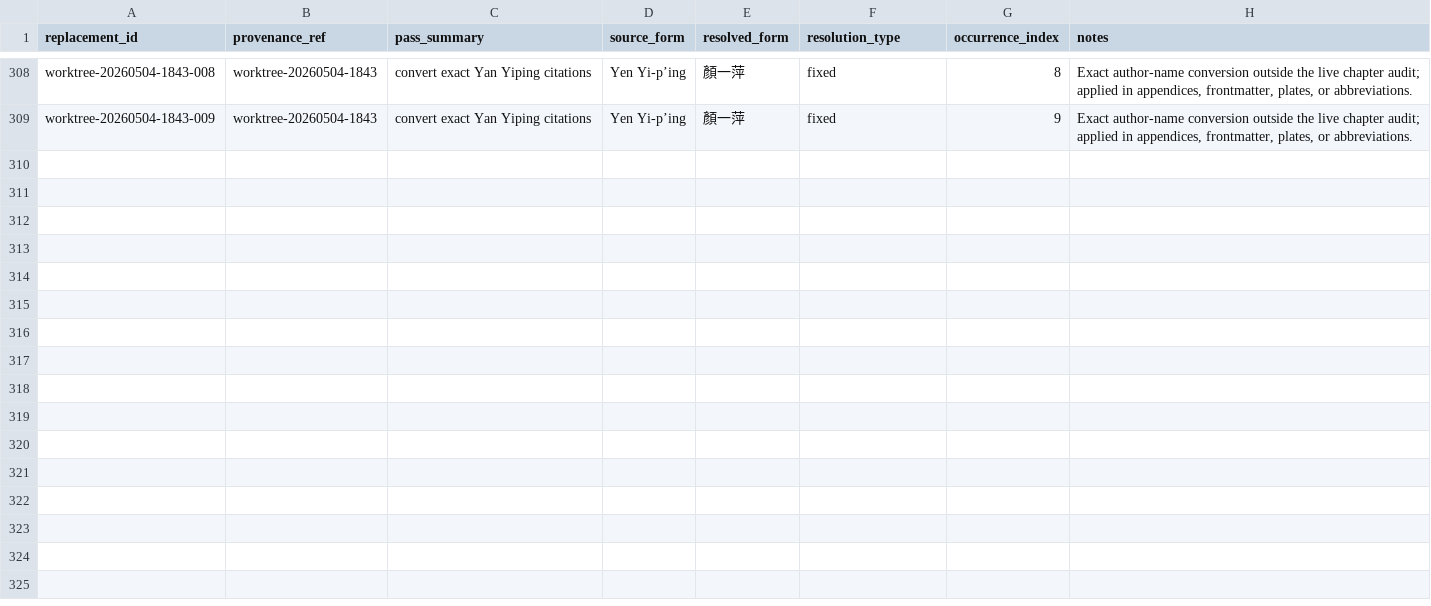
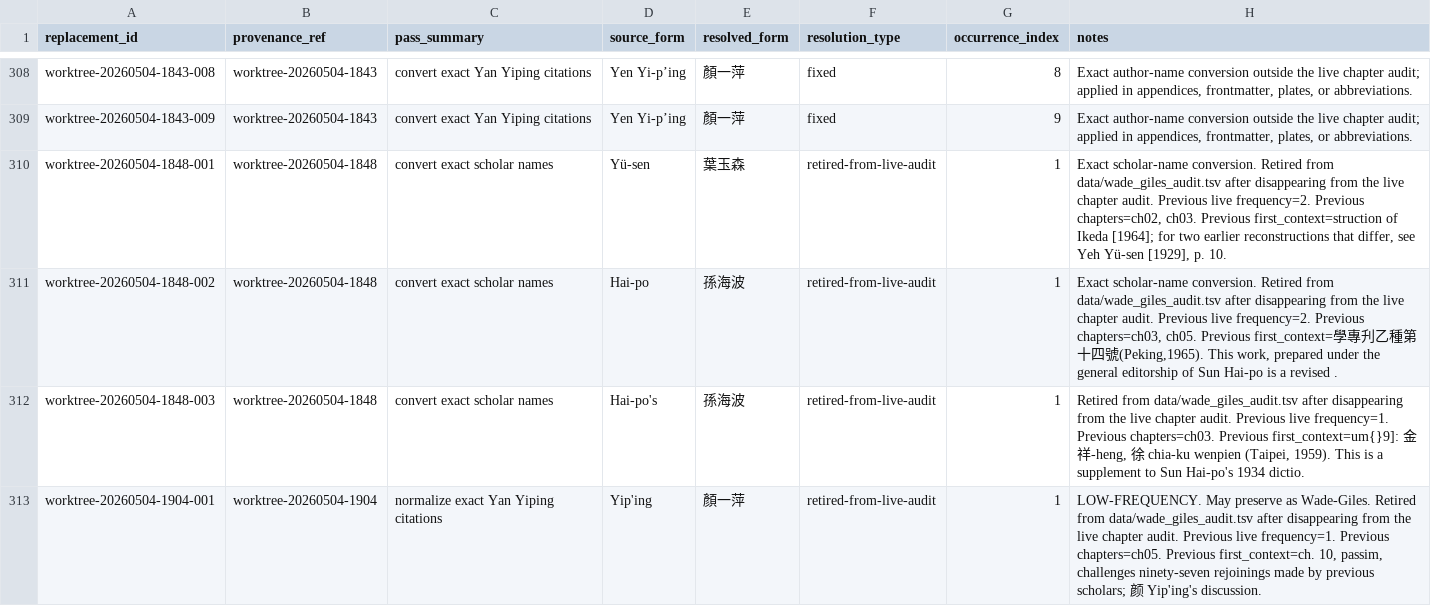
Before and after one commit to nh36/Keightley, a TSV file: data/wade_giles_resolved_history.tsv, drawn as a sheet; only a part is shown, gaps mark what is left out.

```diff
--- a/data/wade_giles_resolved_history.tsv
+++ b/data/wade_giles_resolved_history.tsv
@@ -309 +309,5 @@ worktree-20260504-1843-008	worktree-20260504-1843	convert exact Yan Yiping citat
 worktree-20260504-1843-009	worktree-20260504-1843	convert exact Yan Yiping citations	Yen Yi-p’ing	顏一萍	fixed	9	Exact author-name conversion outside the live chapter audit; applied in appendices, frontmatter, plates, or abbreviations.
+worktree-20260504-1848-001	worktree-20260504-1848	convert exact scholar names	Yü-sen	葉玉森	retired-from-live-audit	1	Exact scholar-name conversion. Retired from data/wade_giles_audit.tsv after disappearing from the live chapter audit. Previous live frequency=2. Previous chapters=ch02, ch03. Previous first_context=struction of Ikeda [1964]; for two earlier reconstructions that differ, see Yeh Yü-sen [1929], p. 10.
+worktree-20260504-1848-002	worktree-20260504-1848	convert exact scholar names	Hai-po	孫海波	retired-from-live-audit	1	Exact scholar-name conversion. Retired from data/wade_giles_audit.tsv after disappearing from the live chapter audit. Previous live frequency=2. Previous chapters=ch03, ch05. Previous first_context=學專刋乙種第十四號(Peking,1965). This work, prepared under the general editorship of Sun Hai-po is a revised .
+worktree-20260504-1848-003	worktree-20260504-1848	convert exact scholar names	Hai-po's	孫海波	retired-from-live-audit	1	Retired from data/wade_giles_audit.tsv after disappearing from the live chapter audit. Previous live frequency=1. Previous chapters=ch03. Previous first_context=um{}9]: 金 祥-heng, 徐 chia-ku wenpien (Taipei, 1959). This is a supplement to Sun Hai-po's 1934 dictio.
+worktree-20260504-1904-001	worktree-20260504-1904	normalize exact Yan Yiping citations	Yip'ing	顏一萍	retired-from-live-audit	1	LOW-FREQUENCY. May preserve as Wade-Giles. Retired from data/wade_giles_audit.tsv after disappearing from the live chapter audit. Previous live frequency=1. Previous chapters=ch05. Previous first_context=ch. 10, passim, challenges ninety-seven rejoinings made by previous scholars; 颜 Yip'ing's discussion.
```
Also changed, not shown: data/wade_giles_audit.tsv, 6 other files.
